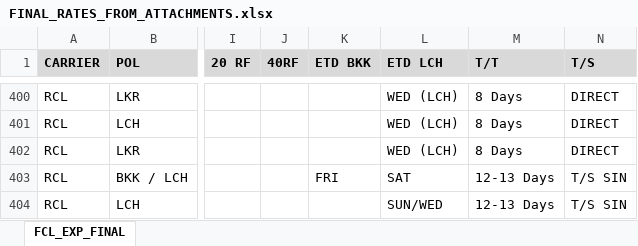
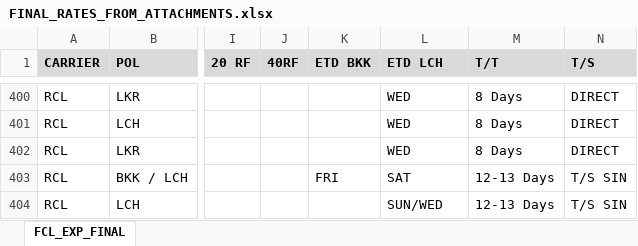
Before and after one commit to champkris/rate_automation, an Excel workbook: docs/output/FINAL_RATES_FROM_ATTACHMENTS.xlsx, sheet FCL_EXP_FINAL, drawn as a sheet; only a part is shown, gaps mark what is left out; values as stored, in another font and other column widths than the file's, no borders; the diff covers the shown part only; the diff names each change by its address in the sheet, - before the commit and + after, or states it on an @@ line.

```diff
--- a/docs/output/FINAL_RATES_FROM_ATTACHMENTS.xlsx (sheet FCL_EXP_FINAL)
+++ b/docs/output/FINAL_RATES_FROM_ATTACHMENTS.xlsx (sheet FCL_EXP_FINAL)
-L400:L402 (ETD LCH): WED (LCH)
+L400:L402 (ETD LCH): WED
```
Also changed, not shown: 27 edited cells elsewhere in this sheet, 1 other file.
